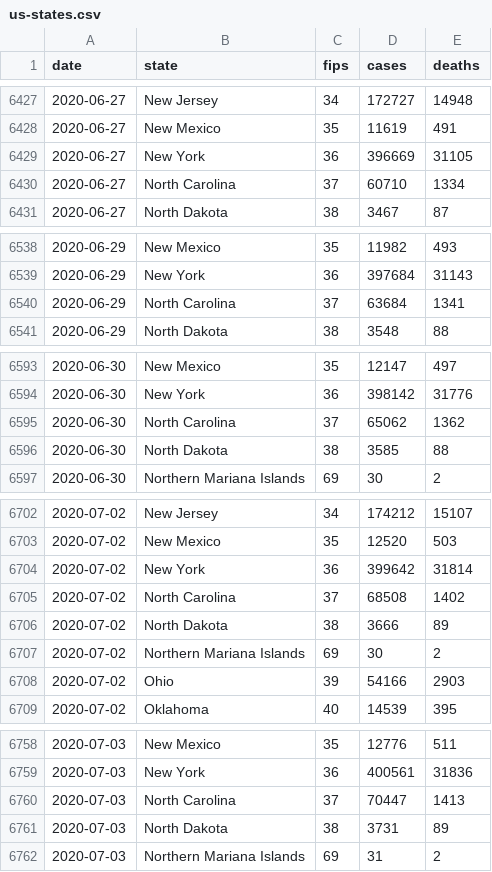
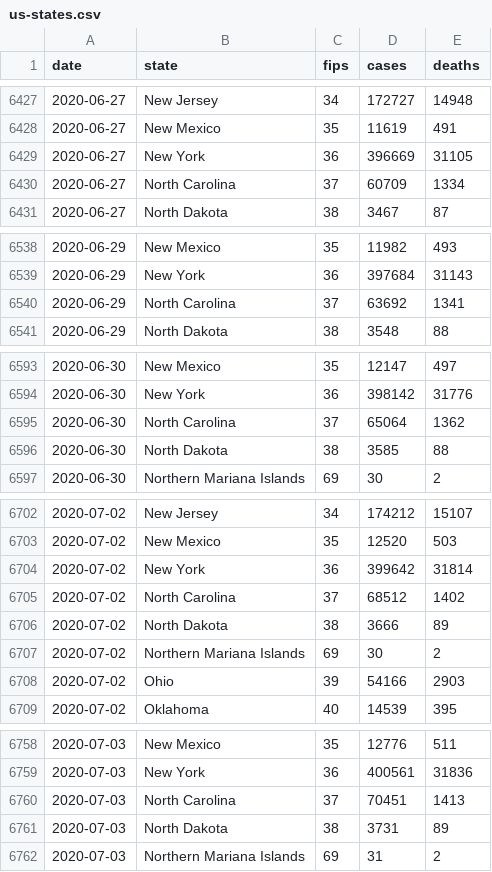
Before and after one commit to jamesewoo/covid-19-data, a CSV file: us-states.csv, drawn as a sheet; only a part is shown, gaps mark what is left out; the diff covers the shown part only.

```diff
--- a/us-states.csv
+++ b/us-states.csv
@@ -6429,3 +6429,3 @@ date,state,fips,cases,deaths
 2020-06-27,New York,36,396669,31105
-2020-06-27,North Carolina,37,60710,1334
+2020-06-27,North Carolina,37,60709,1334
 2020-06-27,North Dakota,38,3467,87
@@ -6539,3 +6539,3 @@ date,state,fips,cases,deaths
 2020-06-29,New York,36,397684,31143
-2020-06-29,North Carolina,37,63684,1341
+2020-06-29,North Carolina,37,63692,1341
 2020-06-29,North Dakota,38,3548,88
@@ -6594,3 +6594,3 @@ date,state,fips,cases,deaths
 2020-06-30,New York,36,398142,31776
-2020-06-30,North Carolina,37,65062,1362
+2020-06-30,North Carolina,37,65064,1362
 2020-06-30,North Dakota,38,3585,88
@@ -6704,3 +6704,3 @@ date,state,fips,cases,deaths
 2020-07-02,New York,36,399642,31814
-2020-07-02,North Carolina,37,68508,1402
+2020-07-02,North Carolina,37,68512,1402
 2020-07-02,North Dakota,38,3666,89
@@ -6759,3 +6759,3 @@ date,state,fips,cases,deaths
 2020-07-03,New York,36,400561,31836
-2020-07-03,North Carolina,37,70447,1413
+2020-07-03,North Carolina,37,70451,1413
 2020-07-03,North Dakota,38,3731,89
```
Also changed, not shown: 48 edited cells elsewhere in this file, live/us-counties.csv, live/us-states.csv, 2 other files.
